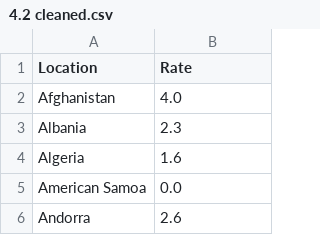
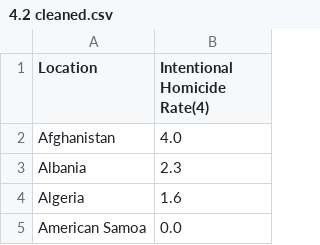
Before and after one commit to mildshield14/ift3700_tp, a CSV file: csv_duplicated_columns/4.List_of_countries_by_intentional_homicide_rate/4.2 cleaned.csv, drawn as a sheet; only a part is shown; the shorter side is filled out with more unchanged rows.

```diff
--- a/csv_duplicated_columns/4.List_of_countries_by_intentional_homicide_rate/4.2 cleaned.csv
+++ b/csv_duplicated_columns/4.List_of_countries_by_intentional_homicide_rate/4.2 cleaned.csv
@@ -1,2 +1,2 @@
-Location,Rate
+Location,Intentional Homicide Rate(4)
 Afghanistan,4.0
```
Also changed, not shown: csv_duplicated_columns/1.List_of_countries_by_GDP_(nominal)_per_capita/1.1 cleaned.csv, csv_duplicated_columns/3.List_of_countries_by_alcohol_consumption_per_capita/3.1 cleaned.csv, 5 other files.
